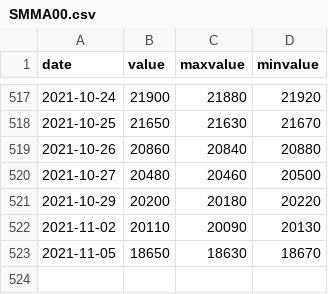
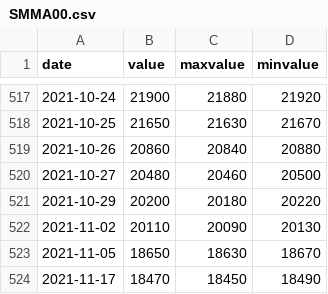
Before and after one commit to Tron-G/SteelPriceVis, a CSV file: files/SMMA00.csv, drawn as a sheet; only a part is shown, gaps mark what is left out; the diff names each change by its address in the sheet, - before the commit and + after, or states it on an @@ line.

```diff
--- a/files/SMMA00.csv
+++ b/files/SMMA00.csv
+row 524: 2021-11-17 | 18470 | 18450 | 18490
```
Also changed, not shown: files/SMMalumina.csv, files/alumina.csv, 38 other files.
